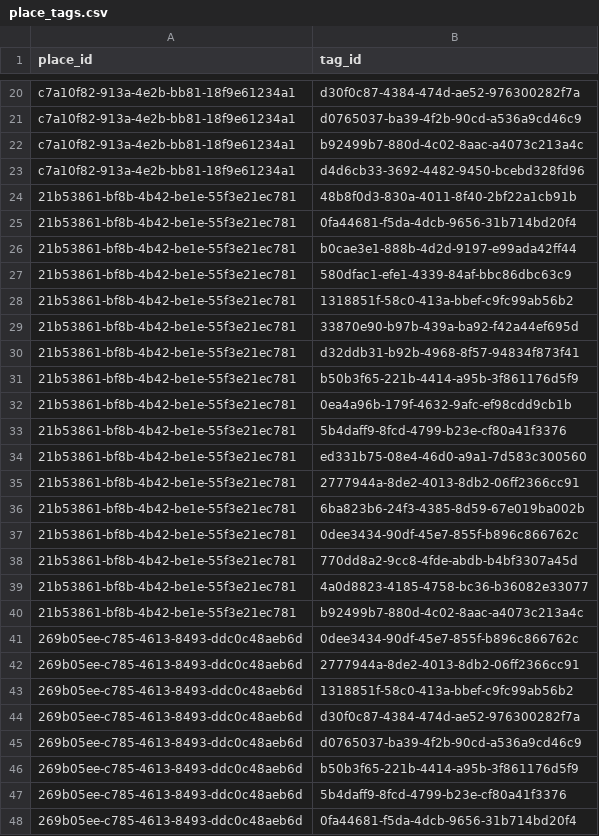
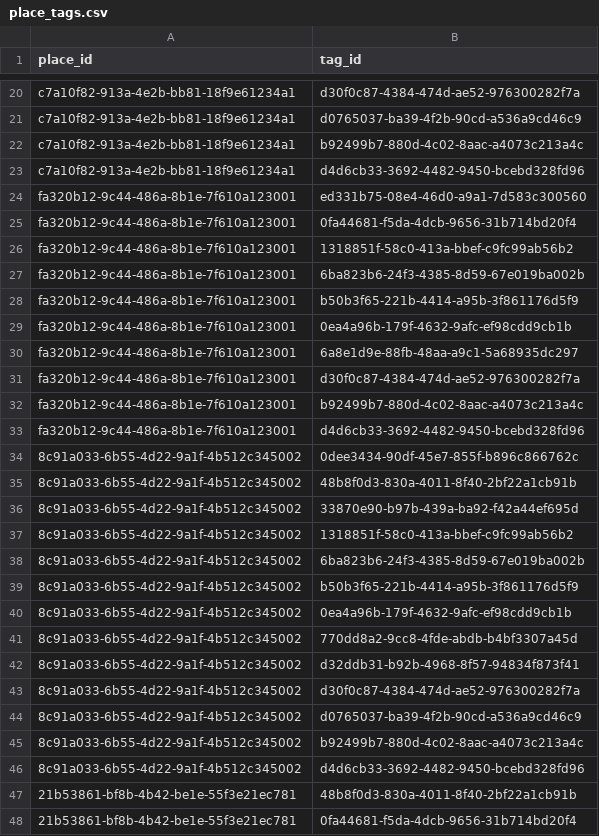
Before and after one commit to awakgroup/saranwak-web, a CSV file: imports/place_tags.csv, drawn as a sheet; only a part is shown, gaps mark what is left out; the shorter side is filled out with more unchanged rows.

```diff
--- a/imports/place_tags.csv
+++ b/imports/place_tags.csv
@@ -23,2 +23,25 @@ c7a10f82-913a-4e2b-bb81-18f9e61234a1,b92499b7-880d-4c02-8aac-a4073c213a4c
 c7a10f82-913a-4e2b-bb81-18f9e61234a1,d4d6cb33-3692-4482-9450-bcebd328fd96
+fa320b12-9c44-486a-8b1e-7f610a123001,ed331b75-08e4-46d0-a9a1-7d583c300560
+fa320b12-9c44-486a-8b1e-7f610a123001,0fa44681-f5da-4dcb-9656-31b714bd20f4
+fa320b12-9c44-486a-8b1e-7f610a123001,1318851f-58c0-413a-bbef-c9fc99ab56b2
+fa320b12-9c44-486a-8b1e-7f610a123001,6ba823b6-24f3-4385-8d59-67e019ba002b
+fa320b12-9c44-486a-8b1e-7f610a123001,b50b3f65-221b-4414-a95b-3f861176d5f9
+fa320b12-9c44-486a-8b1e-7f610a123001,0ea4a96b-179f-4632-9afc-ef98cdd9cb1b
+fa320b12-9c44-486a-8b1e-7f610a123001,6a8e1d9e-88fb-48aa-a9c1-5a68935dc297
+fa320b12-9c44-486a-8b1e-7f610a123001,d30f0c87-4384-474d-ae52-976300282f7a
+fa320b12-9c44-486a-8b1e-7f610a123001,b92499b7-880d-4c02-8aac-a4073c213a4c
+fa320b12-9c44-486a-8b1e-7f610a123001,d4d6cb33-3692-4482-9450-bcebd328fd96
+8c91a033-6b55-4d22-9a1f-4b512c345002,0dee3434-90df-45e7-855f-b896c866762c
+8c91a033-6b55-4d22-9a1f-4b512c345002,48b8f0d3-830a-4011-8f40-2bf22a1cb91b
+8c91a033-6b55-4d22-9a1f-4b512c345002,33870e90-b97b-439a-ba92-f42a44ef695d
+8c91a033-6b55-4d22-9a1f-4b512c345002,1318851f-58c0-413a-bbef-c9fc99ab56b2
+8c91a033-6b55-4d22-9a1f-4b512c345002,6ba823b6-24f3-4385-8d59-67e019ba002b
+8c91a033-6b55-4d22-9a1f-4b512c345002,b50b3f65-221b-4414-a95b-3f861176d5f9
+8c91a033-6b55-4d22-9a1f-4b512c345002,0ea4a96b-179f-4632-9afc-ef98cdd9cb1b
+8c91a033-6b55-4d22-9a1f-4b512c345002,770dd8a2-9cc8-4fde-abdb-b4bf3307a45d
+8c91a033-6b55-4d22-9a1f-4b512c345002,d32ddb31-b92b-4968-8f57-94834f873f41
+8c91a033-6b55-4d22-9a1f-4b512c345002,d30f0c87-4384-474d-ae52-976300282f7a
+8c91a033-6b55-4d22-9a1f-4b512c345002,d0765037-ba39-4f2b-90cd-a536a9cd46c9
+8c91a033-6b55-4d22-9a1f-4b512c345002,b92499b7-880d-4c02-8aac-a4073c213a4c
+8c91a033-6b55-4d22-9a1f-4b512c345002,d4d6cb33-3692-4482-9450-bcebd328fd96
 21b53861-bf8b-4b42-be1e-55f3e21ec781,48b8f0d3-830a-4011-8f40-2bf22a1cb91b
```
Also changed, not shown: exports/place_photos.csv, exports/place_tags.csv, 8 other files.
